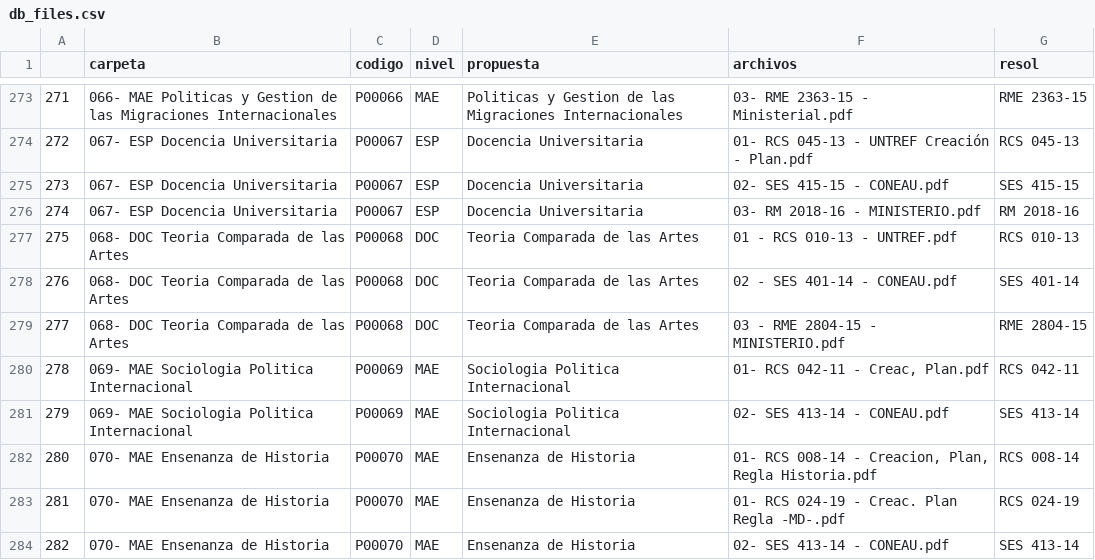
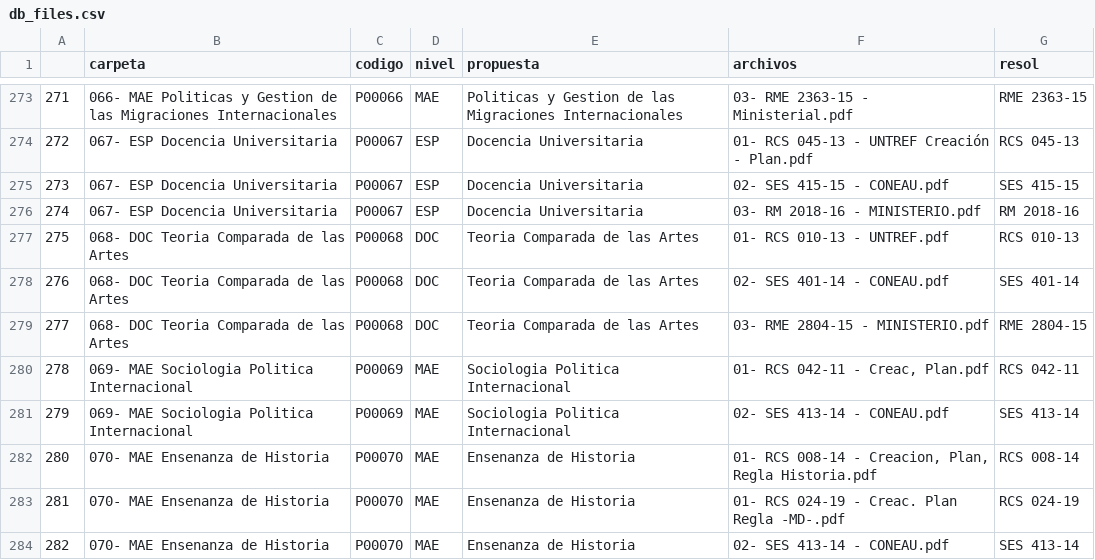
Before and after one commit to mayrasotoperez/normativas_pdf, a CSV file: assets/db_files.csv, drawn as a sheet; only a part is shown, gaps mark what is left out.

```diff
--- a/assets/db_files.csv
+++ b/assets/db_files.csv
@@ -276,5 +276,5 @@
 274|067- ESP Docencia Universitaria|P00067|ESP|Docencia Universitaria|03- RM 2018-16 - MINISTERIO.pdf|RM 2018-16
-275|068- DOC Teoria Comparada de las Artes|P00068|DOC|Teoria Comparada de las Artes|01 - RCS 010-13 - UNTREF.pdf| RCS 010-13
-276|068- DOC Teoria Comparada de las Artes|P00068|DOC|Teoria Comparada de las Artes|02 - SES 401-14 - CONEAU.pdf| SES 401-14
-277|068- DOC Teoria Comparada de las Artes|P00068|DOC|Teoria Comparada de las Artes|03 - RME 2804-15 - MINISTERIO.pdf| RME 2804-15
+275|068- DOC Teoria Comparada de las Artes|P00068|DOC|Teoria Comparada de las Artes|01- RCS 010-13 - UNTREF.pdf| RCS 010-13
+276|068- DOC Teoria Comparada de las Artes|P00068|DOC|Teoria Comparada de las Artes|02- SES 401-14 - CONEAU.pdf| SES 401-14
+277|068- DOC Teoria Comparada de las Artes|P00068|DOC|Teoria Comparada de las Artes|03- RME 2804-15 - MINISTERIO.pdf| RME 2804-15
 278|069- MAE Sociologia Politica Internacional|P00069|MAE|Sociologia Politica Internacional|01- RCS 042-11 - Creac, Plan.pdf|RCS 042-11
```
Also changed, not shown: 4 other files.
